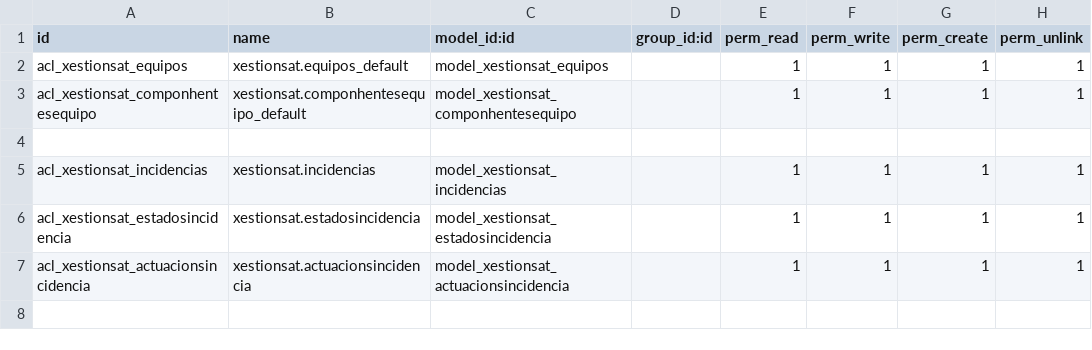
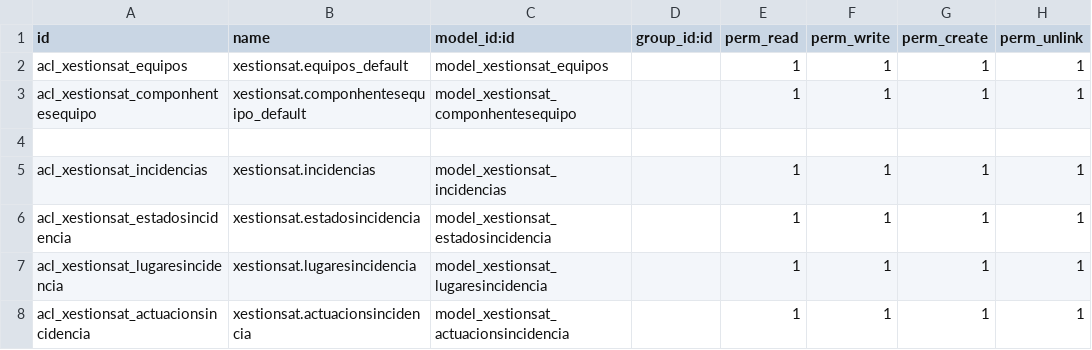
Before and after one commit to archivados/a18franciscogc, a CSV file: xestion_sat/security/ir.model.access.csv, drawn as a sheet.

Commit message:
Algúns cambios nos modelos e nas vistas (Creada algunha máis).

```diff
--- a/xestion_sat/security/ir.model.access.csv
+++ b/xestion_sat/security/ir.model.access.csv
@@ -6,2 +6,3 @@ acl_xestionsat_incidencias,xestionsat.incidencias,model_xestionsat_incidencias,,
 acl_xestionsat_estadosincidencia,xestionsat.estadosincidencia,model_xestionsat_estadosincidencia,,1,1,1,1
+acl_xestionsat_lugaresincidencia,xestionsat.lugaresincidencia,model_xestionsat_lugaresincidencia,,1,1,1,1
 acl_xestionsat_actuacionsincidencia,xestionsat.actuacionsincidencia,model_xestionsat_actuacionsincidencia,,1,1,1,1
```
Also changed, not shown: 9 other files.
